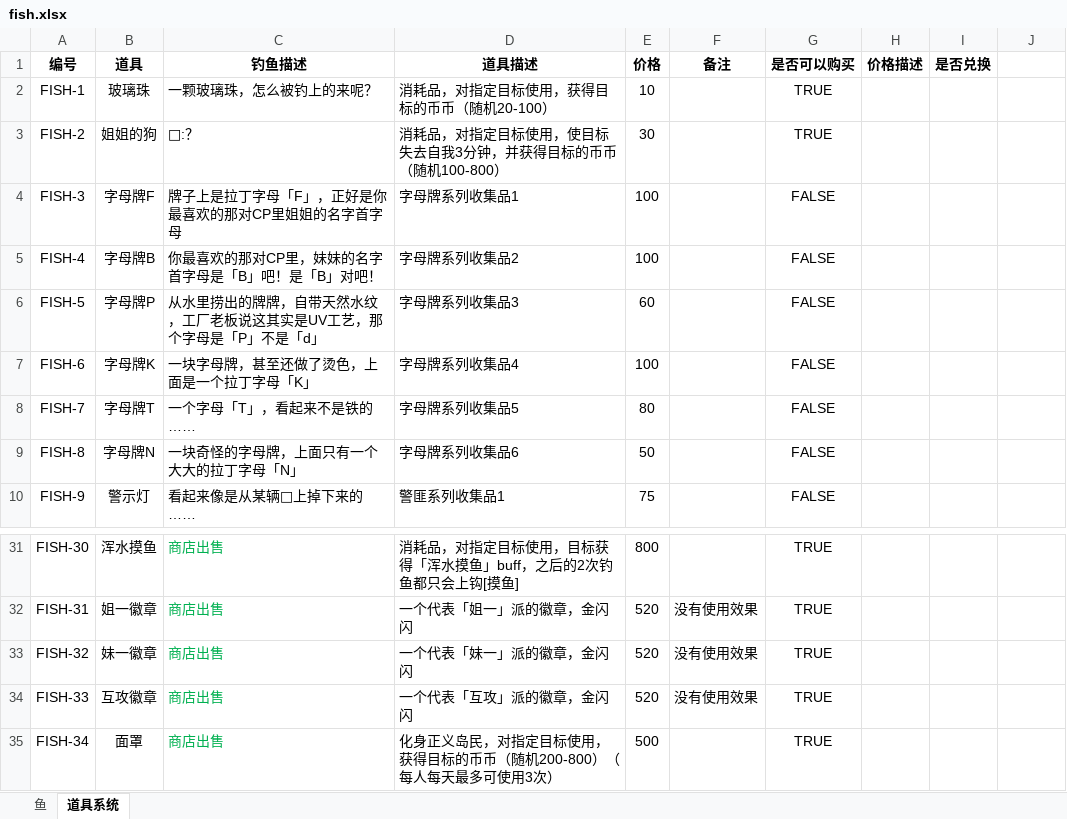
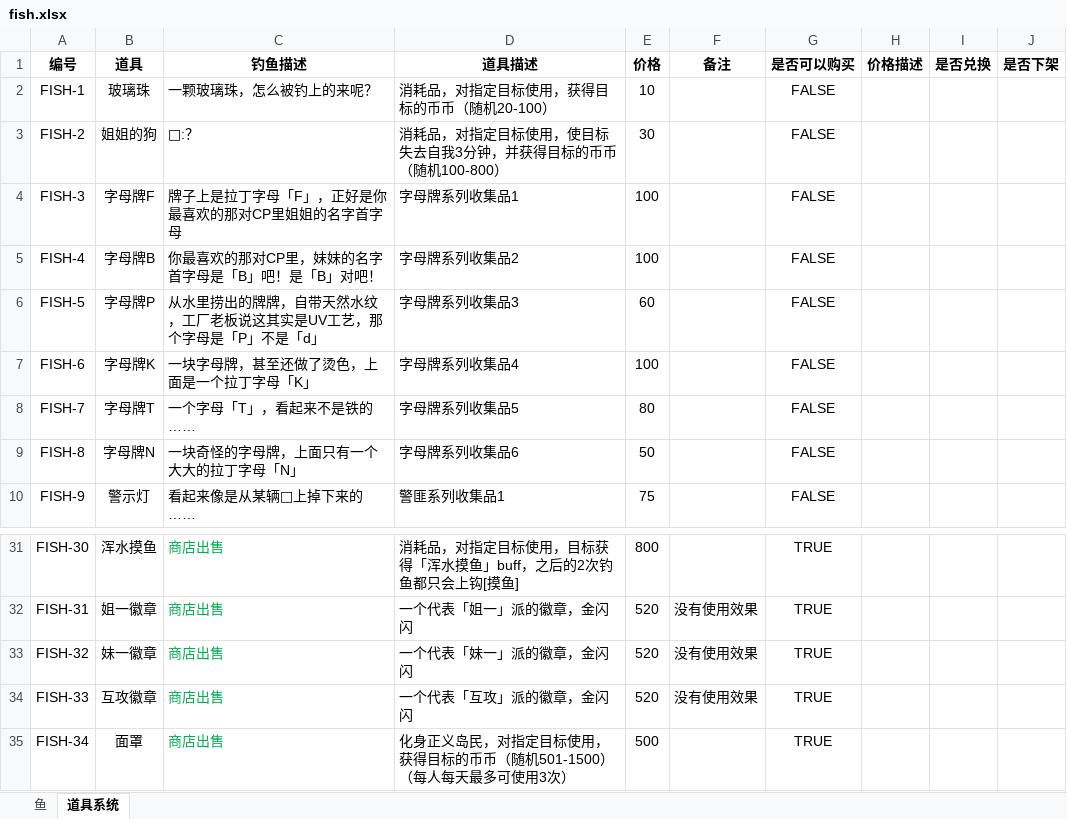
Before and after one commit to hyopjy/HuYanEconomy, an Excel workbook: src/main/resources/fish.xlsx, sheet 道具系统, drawn as a sheet; only a part is shown, gaps mark what is left out; values as stored, in another font and other column widths than the file's, no borders; the diff names each change by its address in the sheet, - before the commit and + after, or states it on an @@ line.

Commit message:
add 刷新道具的功能- excel重启才会生效

```diff
--- a/src/main/resources/fish.xlsx (sheet 道具系统)
+++ b/src/main/resources/fish.xlsx (sheet 道具系统)
-J1: (empty)
+J1: 是否下架
-G2:G3 (是否可以购买): TRUE
+G2:G3 (是否可以购买): FALSE
-D35 (道具描述): …币（随机200-800）（每人…
+D35 (道具描述): …币（随机501-1500）（每人…
```
Also changed, not shown: 8 other files.
